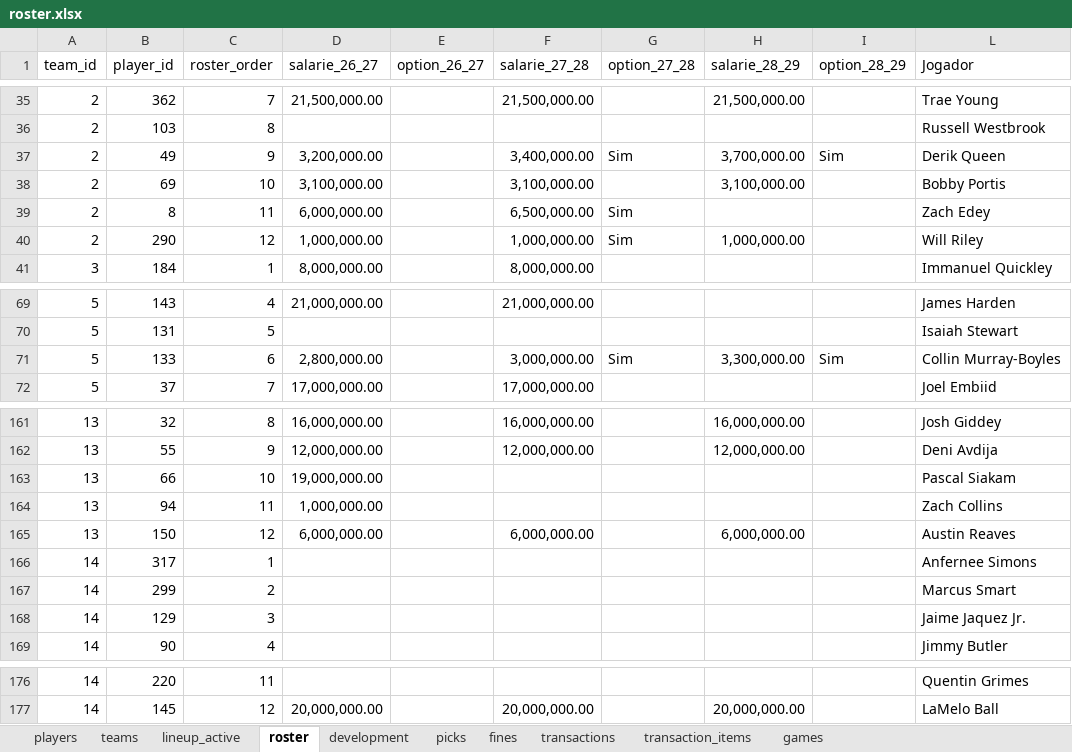
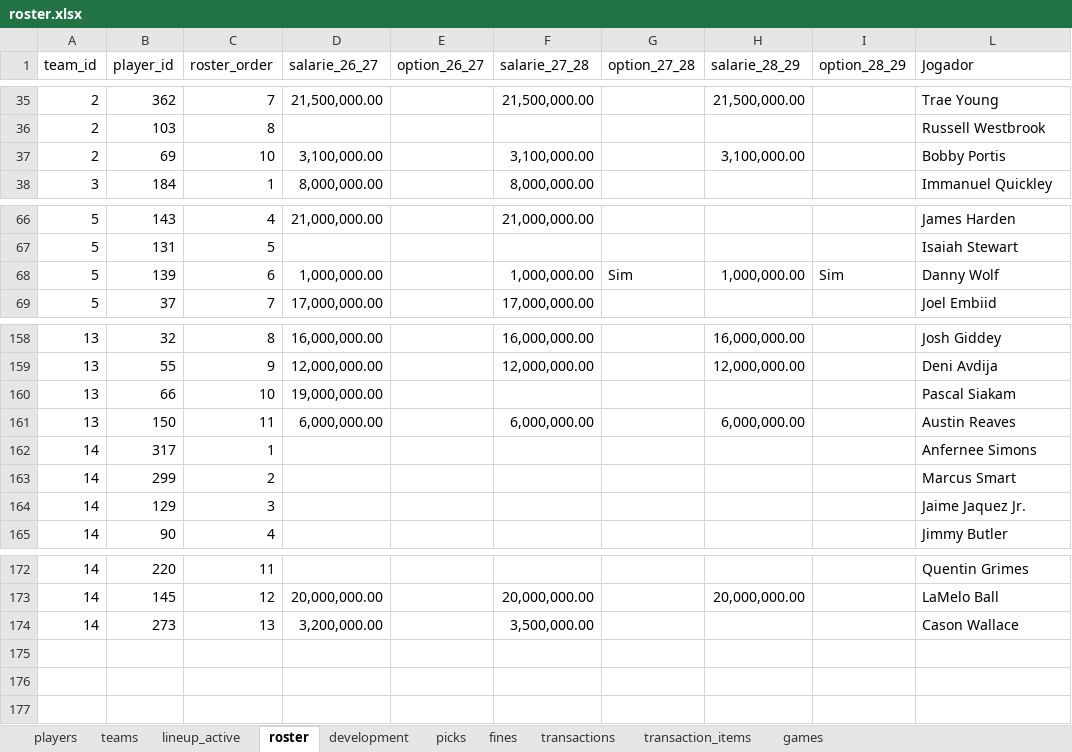
Before and after one commit to filipebrito23/Fantasy, an Excel workbook: Fantasy unificado/roster.xlsx, sheet roster, drawn as a sheet; only a part is shown, gaps mark what is left out; values as stored, in another font and other column widths than the file's, no borders; removed rows and columns are numbered as before the commit, all else as after; the diff names each change by its address in the sheet, - before the commit and + after, or states it on an @@ line.

```diff
--- a/Fantasy unificado/roster.xlsx (sheet roster)
+++ b/Fantasy unificado/roster.xlsx (sheet roster)
-row 37: 2 | 49 | 9 | 3,200,000.00 |  | 3,400,000.00 | Sim | 3,700,000.00 | Sim | Derik Queen
-row 39: 2 | 8 | 11 | 6,000,000.00 |  | 6,500,000.00 | Sim |  |  | Zach Edey
-row 40: 2 | 290 | 12 | 1,000,000.00 |  | 1,000,000.00 | Sim | 1,000,000.00 |  | Will Riley
-row 71: 5 | 133 | 6 | 2,800,000.00 |  | 3,000,000.00 | Sim | 3,300,000.00 | Sim | Collin Murray-Boyles
+row 68: 5 | 139 | 6 | 1,000,000.00 |  | 1,000,000.00 | Sim | 1,000,000.00 | Sim | Danny Wolf
-row 164: 13 | 94 | 11 | 1,000,000.00 |  |  |  |  |  | Zach Collins
-C161 (roster_order): 12
+C161 (roster_order): 11
+row 174: 14 | 273 | 13 | 3,200,000.00 |  | 3,500,000.00 |  |  |  | Cason Wallace
```
Also changed, not shown: sheet picks, sheet development, sheet fines, formulas that keep their value, Fantasy unificado/Lista.xlsx, 3 other files.
